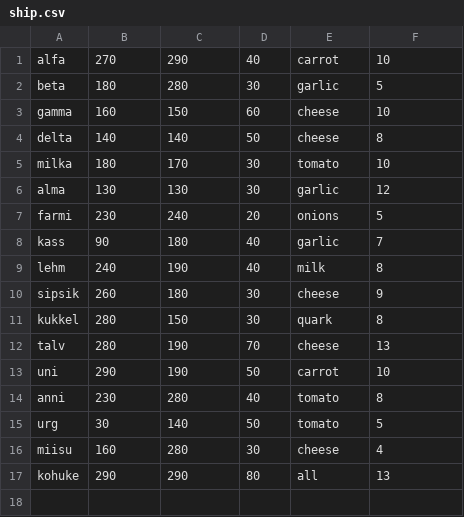
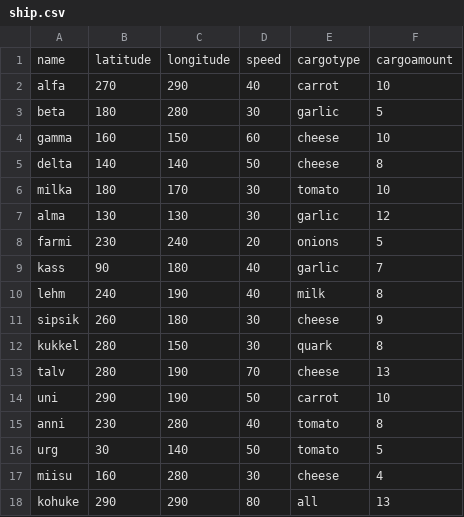
Before and after one commit to fs191/secure-logic-programming, a CSV file: examples/database/ship.csv, drawn as a sheet; the diff names each change by its address in the sheet, - before the commit and + after, or states it on an @@ line.

Commit message:
Fixed the problem with unknown data types in aggregations. Fixed a small problem in Solve.hs which left only one expression from the list for the solver.

```diff
--- a/examples/database/ship.csv
+++ b/examples/database/ship.csv
+row 1: name | latitude | longitude | speed | cargotype | cargoamount
```
Also changed, not shown: 6 other files.
